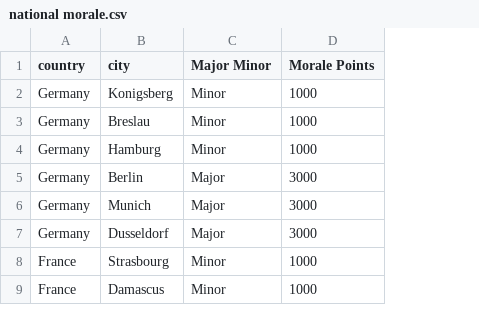
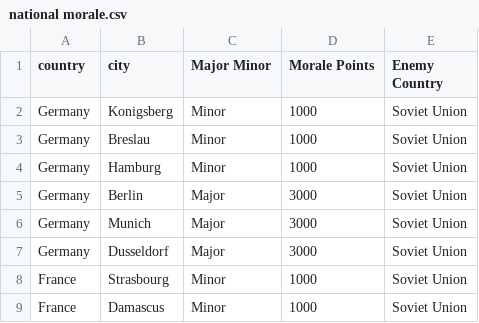
Before and after one commit to drmason13/popvars, a CSV file: examples/sc-mod/national morale.csv, drawn as a sheet; only a part is shown; the diff names each change by its address in the sheet, - before the commit and + after, or states it on an @@ line.

Commit message:
updated terminology: Table, Record, vars, defs
getting closer to a working PoC

```diff
--- a/examples/sc-mod/national morale.csv
+++ b/examples/sc-mod/national morale.csv
+column E (Enemy Country), rows 2-9: all Soviet Union
```
Also changed, not shown: 19 other files.
